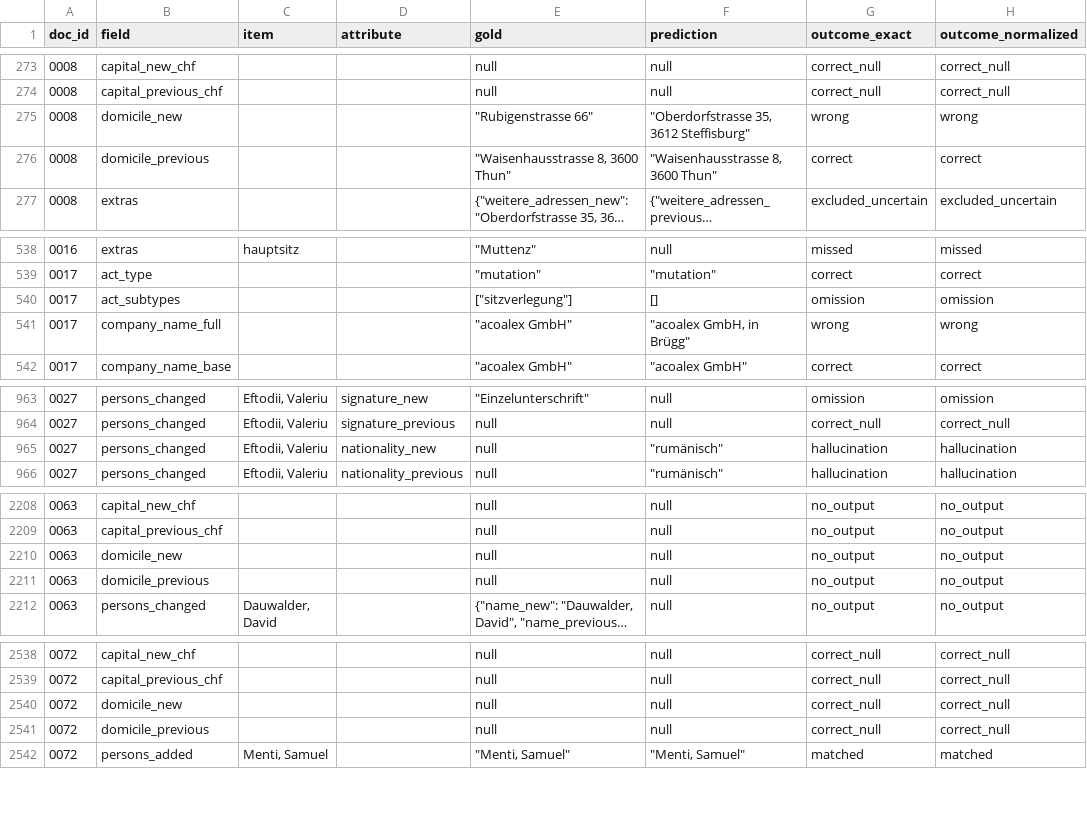
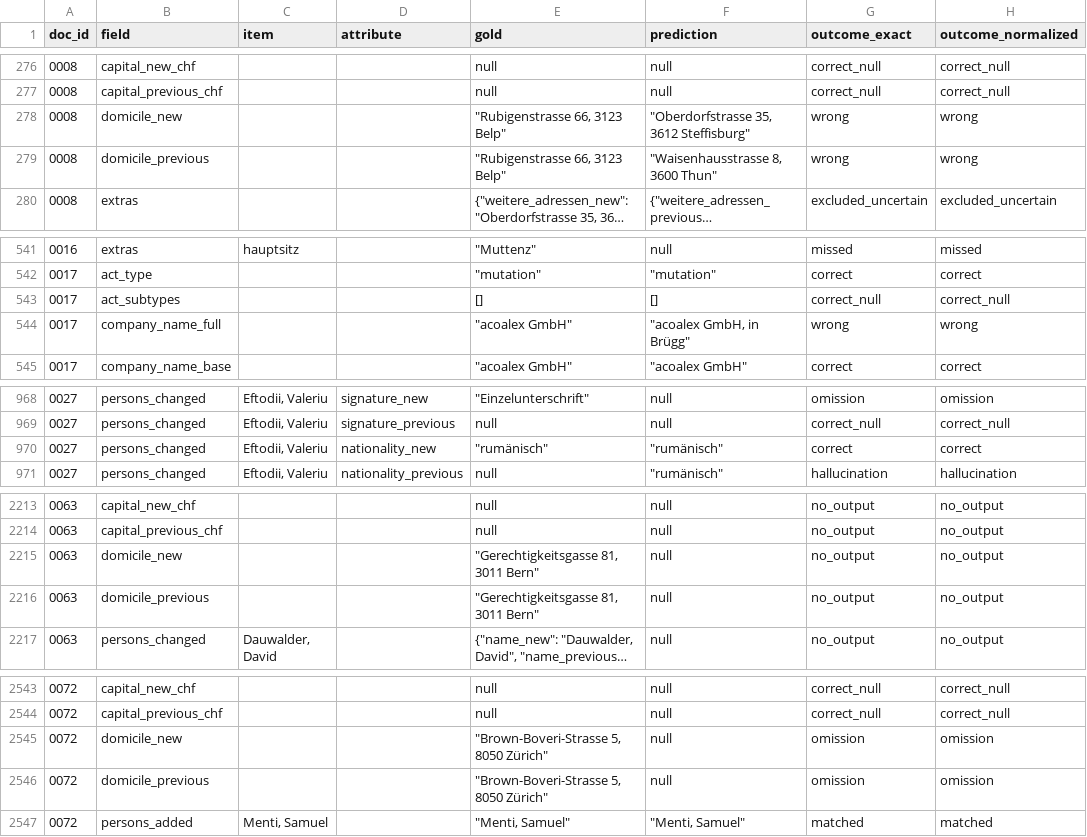
Before and after one commit to pabloskys-create/shab-extraction-bench, a CSV file: results/dev-gemma-3-12b-it/fields.csv, drawn as a sheet; only a part is shown, gaps mark what is left out; long unchanged cells end in …; addresses are those after the commit; the diff covers the shown part only; the diff names each change by its address in the sheet, - before the commit and + after, or states it on an @@ line.

Commit message:
Re-evaluate all runs against the corrected gold

```diff
--- a/results/dev-gemma-3-12b-it/fields.csv
+++ b/results/dev-gemma-3-12b-it/fields.csv
-E278 (gold): "Rubigenstrasse 66"
+E278 (gold): "Rubigenstrasse 66, 3123 Belp"
-E279 (gold): "Waisenhausstrasse 8, 3600 Thun"
+E279 (gold): "Rubigenstrasse 66, 3123 Belp"
-G279 (outcome_exact): correct
+G279 (outcome_exact): wrong
-H279 (outcome_normalized): correct
+H279 (outcome_normalized): wrong
-E543 (gold): ["sitzverlegung"]
+E543 (gold): []
-G543 (outcome_exact): omission
+G543 (outcome_exact): correct_null
-H543 (outcome_normalized): omission
+H543 (outcome_normalized): correct_null
-E970 (gold): null
+E970 (gold): "rumänisch"
-G970 (outcome_exact): hallucination
+G970 (outcome_exact): correct
-H970 (outcome_normalized): hallucination
+H970 (outcome_normalized): correct
-E2215:E2216 (gold): null
+E2215:E2216 (gold): "Gerechtigkeitsgasse 81, 3011 Bern"
-E2545:E2546 (gold): null
+E2545:E2546 (gold): "Brown-Boveri-Strasse 5, 8050 Zürich"
-G2545:G2546 (outcome_exact): correct_null
+G2545:G2546 (outcome_exact): omission
-H2545:H2546 (outcome_normalized): correct_null
+H2545:H2546 (outcome_normalized): omission
```
Also changed, not shown: 5 added rows and 6 edited cells elsewhere in this file, results/baseline-rules-dev/fields.csv, results/baseline-trivial-dev/fields.csv, 35 other files.
